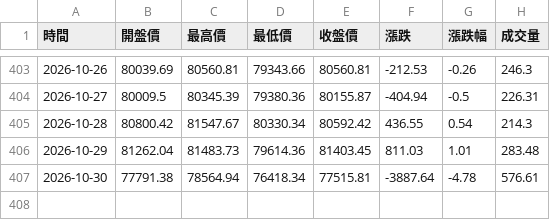
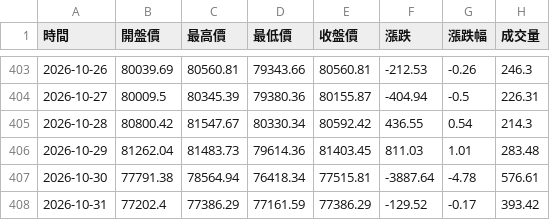
Before and after one commit to hawk82508-cloud/major-indices-portal, a CSV file: data/BTC/raw_daily.csv, drawn as a sheet; only a part is shown, gaps mark what is left out.

```diff
--- a/data/BTC/raw_daily.csv
+++ b/data/BTC/raw_daily.csv
@@ -407 +407,2 @@
 2026-10-30,77791.38,78564.94,76418.34,77515.81,-3887.64,-4.78,576.61
+2026-10-31,77202.4,77386.29,77161.59,77386.29,-129.52,-0.17,393.42
```
Also changed, not shown: data/BTC/raw_monthly.csv, data/DJI/raw_monthly.csv, 20 other files.
